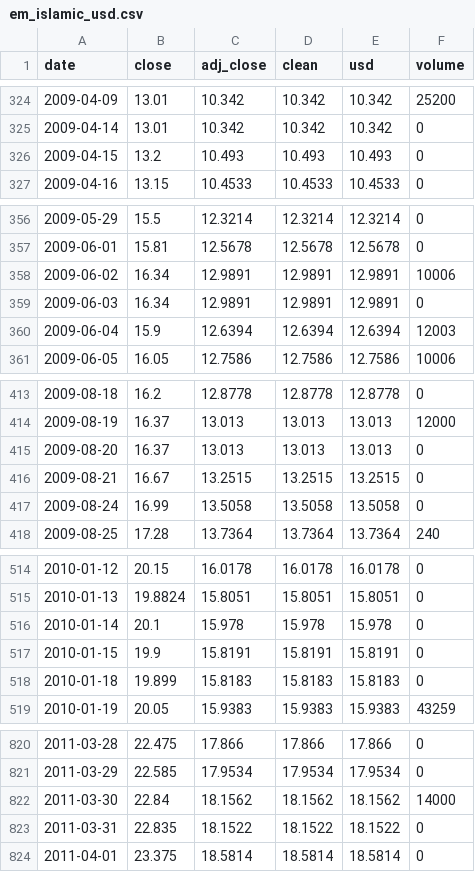
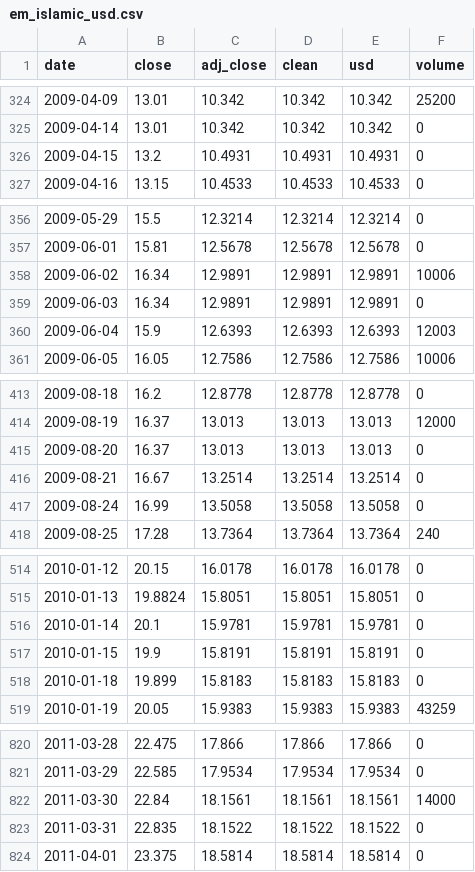
Before and after one commit to AlimAlShishani/halal-etf-prices, a CSV file: data/em_islamic_usd.csv, drawn as a sheet; only a part is shown, gaps mark what is left out; the diff covers the shown part only.

```diff
--- a/data/em_islamic_usd.csv
+++ b/data/em_islamic_usd.csv
@@ -325,3 +325,3 @@ date,close,adj_close,clean,usd,volume
 2009-04-14,13.01,10.342,10.342,10.342,0
-2009-04-15,13.2,10.493,10.493,10.493,0
+2009-04-15,13.2,10.4931,10.4931,10.4931,0
 2009-04-16,13.15,10.4533,10.4533,10.4533,0
@@ -359,3 +359,3 @@ date,close,adj_close,clean,usd,volume
 2009-06-03,16.34,12.9891,12.9891,12.9891,0
-2009-06-04,15.9,12.6394,12.6394,12.6394,12003
+2009-06-04,15.9,12.6393,12.6393,12.6393,12003
 2009-06-05,16.05,12.7586,12.7586,12.7586,10006
@@ -415,3 +415,3 @@ date,close,adj_close,clean,usd,volume
 2009-08-20,16.37,13.013,13.013,13.013,0
-2009-08-21,16.67,13.2515,13.2515,13.2515,0
+2009-08-21,16.67,13.2514,13.2514,13.2514,0
 2009-08-24,16.99,13.5058,13.5058,13.5058,0
@@ -515,3 +515,3 @@ date,close,adj_close,clean,usd,volume
 2010-01-13,19.8824,15.8051,15.8051,15.8051,0
-2010-01-14,20.1,15.978,15.978,15.978,0
+2010-01-14,20.1,15.9781,15.9781,15.9781,0
 2010-01-15,19.9,15.8191,15.8191,15.8191,0
@@ -821,3 +821,3 @@ date,close,adj_close,clean,usd,volume
 2011-03-29,22.585,17.9534,17.9534,17.9534,0
-2011-03-30,22.84,18.1562,18.1562,18.1562,14000
+2011-03-30,22.84,18.1561,18.1561,18.1561,14000
 2011-03-31,22.835,18.1522,18.1522,18.1522,0
```
Also changed, not shown: 1 added row and 138 edited cells elsewhere in this file, data/gbpusd.csv, data/usa_islamic_usd.csv, 1 other file.
